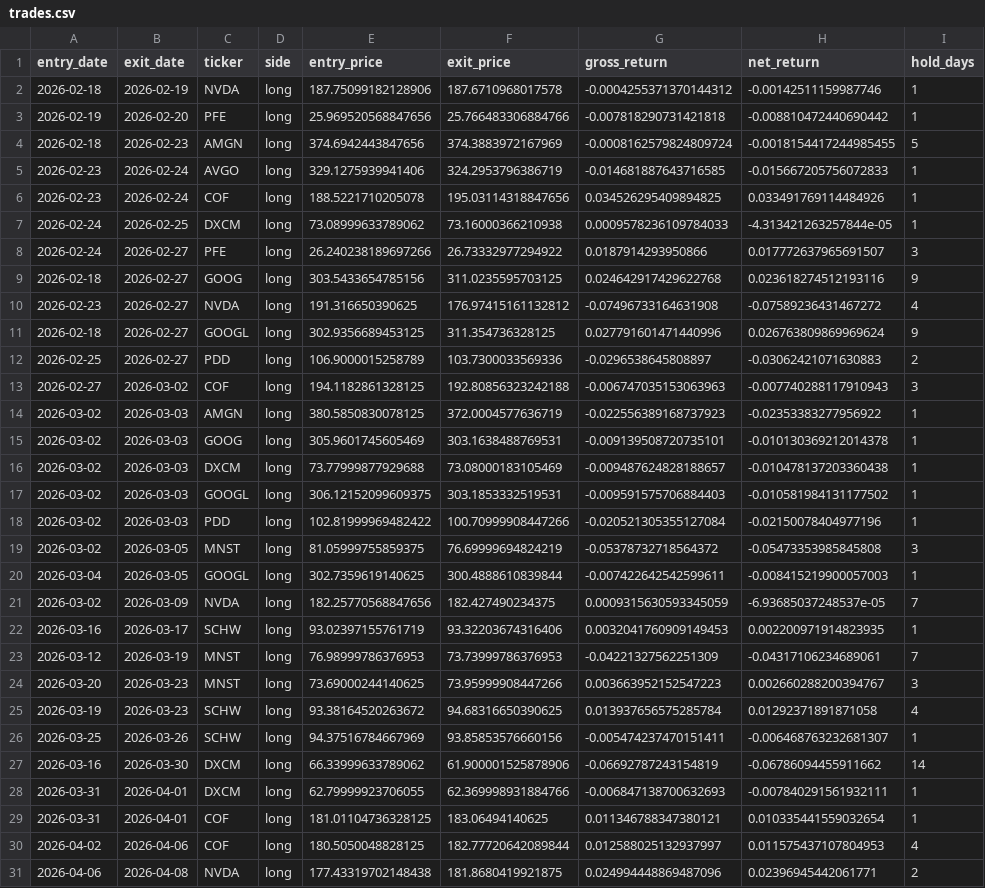
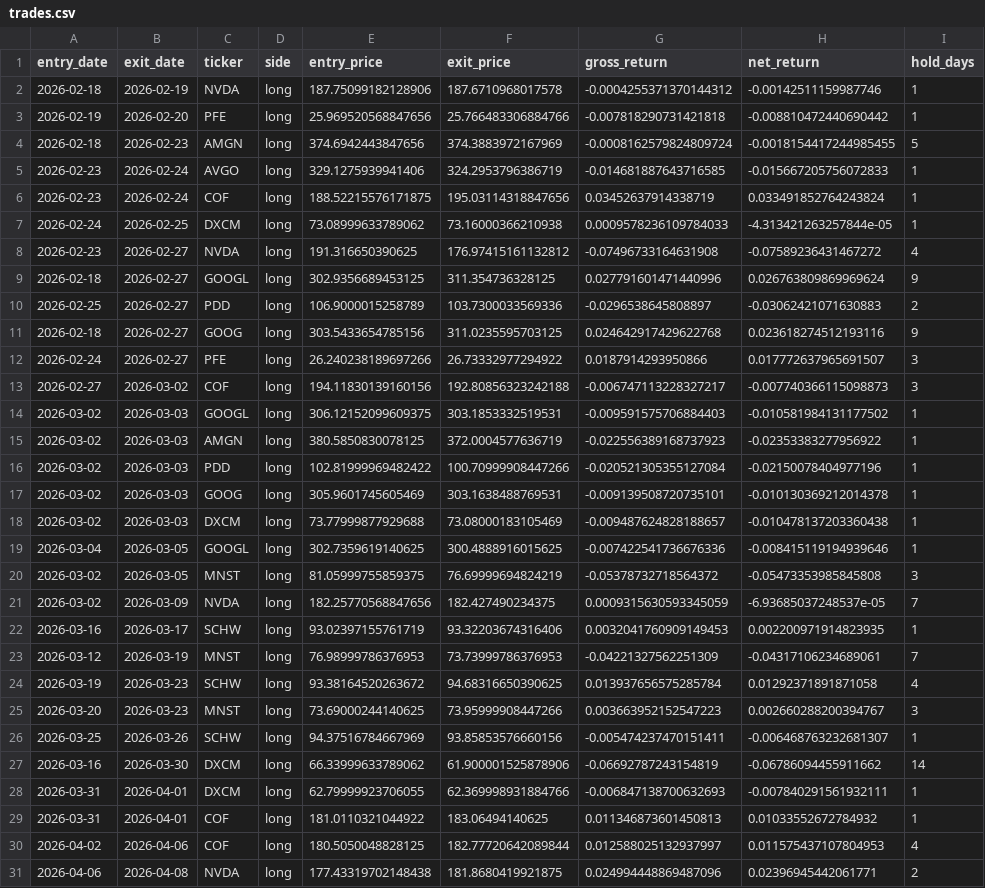
Before and after one commit to btabiado/alpine-data, a CSV file: data/lthcs/backtest/2026-08-28_validation/trades.csv, drawn as a sheet; only a part is shown; the diff covers the shown part only.

```diff
--- a/data/lthcs/backtest/2026-08-28_validation/trades.csv
+++ b/data/lthcs/backtest/2026-08-28_validation/trades.csv
@@ -5,6 +5,4 @@ entry_date,exit_date,ticker,side,entry_price,exit_price,gross_return,net_return,
 2026-02-23,2026-02-24,AVGO,long,329.1275939941406,324.2953796386719,-0.014681887643716585,-0.015667205756072833,1
-2026-02-23,2026-02-24,COF,long,188.5221710205078,195.03114318847656,0.034526295409894825,0.033491769114484926,1
+2026-02-23,2026-02-24,COF,long,188.52215576171875,195.03114318847656,0.03452637914338719,0.033491852764243824,1
 2026-02-24,2026-02-25,DXCM,long,73.08999633789062,73.16000366210938,0.0009578236109784033,-4.313421263257844e-05,1
-2026-02-24,2026-02-27,PFE,long,26.240238189697266,26.73332977294922,0.0187914293950866,0.017772637965691507,3
-2026-02-18,2026-02-27,GOOG,long,303.5433654785156,311.0235595703125,0.024642917429622768,0.023618274512193116,9
 2026-02-23,2026-02-27,NVDA,long,191.316650390625,176.97415161132812,-0.07496733164631908,-0.07589236431467272,4
@@ -12,10 +10,12 @@ entry_date,exit_date,ticker,side,entry_price,exit_price,gross_return,net_return,
 2026-02-25,2026-02-27,PDD,long,106.9000015258789,103.7300033569336,-0.0296538645808897,-0.03062421071630883,2
-2026-02-27,2026-03-02,COF,long,194.1182861328125,192.80856323242188,-0.006747035153063963,-0.007740288117910943,3
+2026-02-18,2026-02-27,GOOG,long,303.5433654785156,311.0235595703125,0.024642917429622768,0.023618274512193116,9
+2026-02-24,2026-02-27,PFE,long,26.240238189697266,26.73332977294922,0.0187914293950866,0.017772637965691507,3
+2026-02-27,2026-03-02,COF,long,194.11830139160156,192.80856323242188,-0.006747113228327217,-0.007740366115098873,3
+2026-03-02,2026-03-03,GOOGL,long,306.12152099609375,303.1853332519531,-0.009591575706884403,-0.010581984131177502,1
 2026-03-02,2026-03-03,AMGN,long,380.5850830078125,372.0004577636719,-0.022556389168737923,-0.02353383277956922,1
+2026-03-02,2026-03-03,PDD,long,102.81999969482422,100.70999908447266,-0.020521305355127084,-0.02150078404977196,1
 2026-03-02,2026-03-03,GOOG,long,305.9601745605469,303.1638488769531,-0.009139508720735101,-0.010130369212014378,1
 2026-03-02,2026-03-03,DXCM,long,73.77999877929688,73.08000183105469,-0.009487624828188657,-0.010478137203360438,1
-2026-03-02,2026-03-03,GOOGL,long,306.12152099609375,303.1853332519531,-0.009591575706884403,-0.010581984131177502,1
-2026-03-02,2026-03-03,PDD,long,102.81999969482422,100.70999908447266,-0.020521305355127084,-0.02150078404977196,1
+2026-03-04,2026-03-05,GOOGL,long,302.7359619140625,300.4888916015625,-0.007422541736676336,-0.008415119194939646,1
 2026-03-02,2026-03-05,MNST,long,81.05999755859375,76.69999694824219,-0.05378732718564372,-0.05473353985845808,3
-2026-03-04,2026-03-05,GOOGL,long,302.7359619140625,300.4888610839844,-0.007422642542599611,-0.008415219900057003,1
 2026-03-02,2026-03-09,NVDA,long,182.25770568847656,182.427490234375,0.0009315630593345059,-6.93685037248537e-05,7
@@ -23,4 +23,4 @@ entry_date,exit_date,ticker,side,entry_price,exit_price,gross_return,net_return,
 2026-03-12,2026-03-19,MNST,long,76.98999786376953,73.73999786376953,-0.04221327562251309,-0.04317106234689061,7
+2026-03-19,2026-03-23,SCHW,long,93.38164520263672,94.68316650390625,0.013937656575285784,0.01292371891871058,4
 2026-03-20,2026-03-23,MNST,long,73.69000244140625,73.95999908447266,0.003663952152547223,0.002660288200394767,3
-2026-03-19,2026-03-23,SCHW,long,93.38164520263672,94.68316650390625,0.013937656575285784,0.01292371891871058,4
 2026-03-25,2026-03-26,SCHW,long,94.37516784667969,93.85853576660156,-0.005474237470151411,-0.006468763232681307,1
@@ -28,3 +28,3 @@ entry_date,exit_date,ticker,side,entry_price,exit_price,gross_return,net_return,
 2026-03-31,2026-04-01,DXCM,long,62.79999923706055,62.369998931884766,-0.006847138700632693,-0.007840291561932111,1
-2026-03-31,2026-04-01,COF,long,181.01104736328125,183.06494140625,0.011346788347380121,0.010335441559032654,1
+2026-03-31,2026-04-01,COF,long,181.0110321044922,183.06494140625,0.011346873601450813,0.01033552672784932,1
 2026-04-02,2026-04-06,COF,long,180.5050048828125,182.77720642089844,0.012588025132937997,0.011575437107804953,4
```
Also changed, not shown: 1 added row, 1 removed row, 13 moved rows and 6 edited cells elsewhere in this file, data/lthcs/backtest/2026-08-28_validation/equity_curve.csv, data/lthcs/backtest/2026-08-28_validation/positions_daily.csv, 4 other files.
